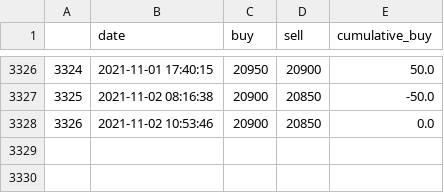
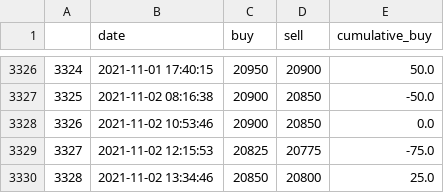
Before and after one commit to datanalys/datasets, a CSV file: datasets/lebanon/lirarate.csv, drawn as a sheet; only a part is shown, gaps mark what is left out; the diff names each change by its address in the sheet, - before the commit and + after, or states it on an @@ line.

```diff
--- a/datasets/lebanon/lirarate.csv
+++ b/datasets/lebanon/lirarate.csv
+row 3329: 3327 | 2021-11-02 12:15:53 | 20825 | 20775 | -75.0
+row 3330: 3328 | 2021-11-02 13:34:46 | 20850 | 20800 | 25.0
```
